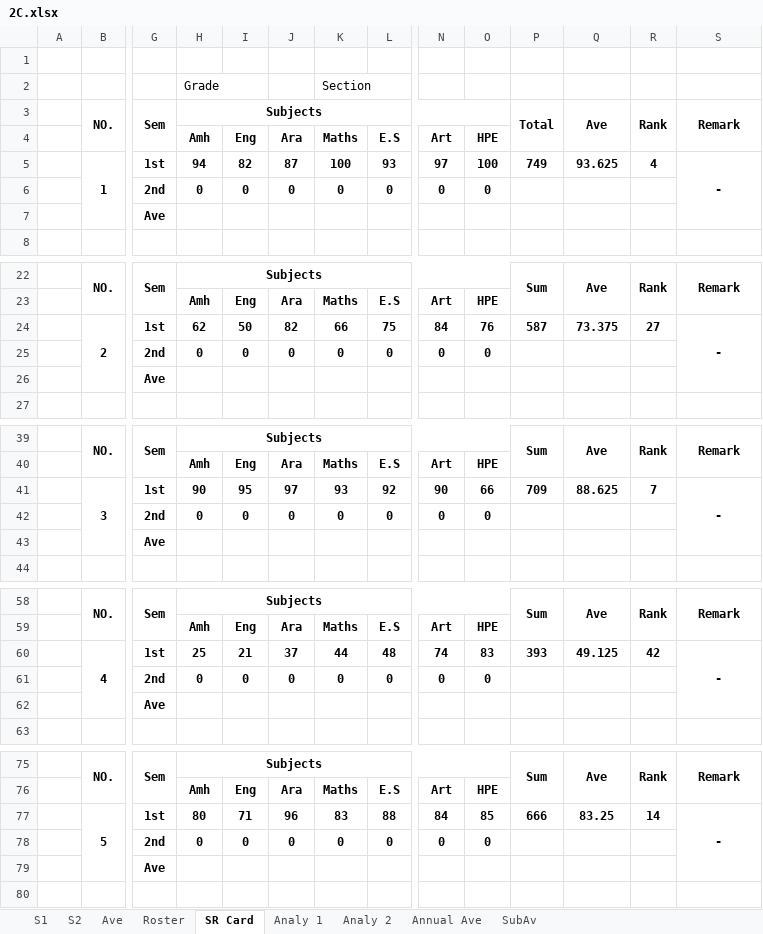
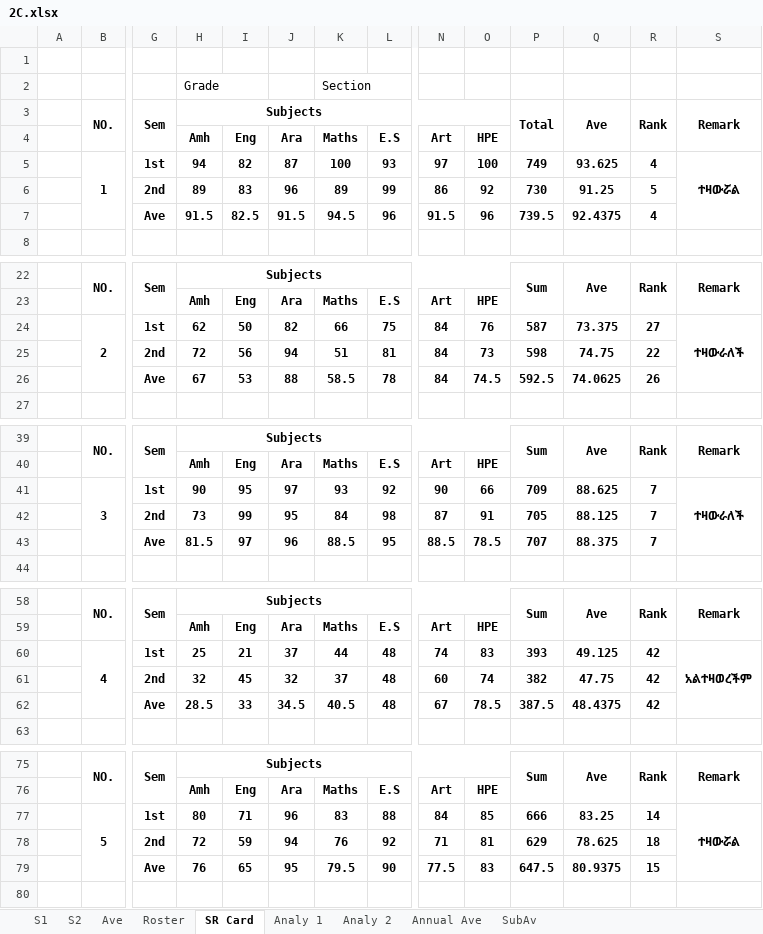
Before and after one commit to eloscod/selam-bot, an Excel workbook: data/2C.xlsx, sheet SR Card, drawn as a sheet; only a part is shown, gaps mark what is left out; values as stored, in another font and other column widths than the file's, no borders; conditional formats not drawn; removed rows and columns are numbered as before the commit, all else as after; rows hold the shown columns only; the diff covers the shown part only; the diff names each change by its address in the sheet, - before the commit and + after, or states it on an @@ line.

```diff
--- a/data/2C.xlsx (sheet SR Card)
+++ b/data/2C.xlsx (sheet SR Card)
-S5: -
+S5: ተዛውሯል
-row 6:  |  | 2nd | 0 | 0 | 0 | 0 | 0 | 0 | 0
-row 7:  |  | Ave
+row 6:  |  | 2nd | 89 | 83 | 96 | 89 | 99 | 86 | 92 | 730 | 91.25 | 5
+row 7:  |  | Ave | 91.5 | 82.5 | 91.5 | 94.5 | 96 | 91.5 | 96 | 739.5 | 92.4375 | 4
-S24: -
+S24: ተዛውራለች
-row 25:  |  | 2nd | 0 | 0 | 0 | 0 | 0 | 0 | 0
-row 26:  |  | Ave
+row 25:  |  | 2nd | 72 | 56 | 94 | 51 | 81 | 84 | 73 | 598 | 74.75 | 22
+row 26:  |  | Ave | 67 | 53 | 88 | 58.5 | 78 | 84 | 74.5 | 592.5 | 74.0625 | 26
-S41: -
+S41: ተዛውራለች
-row 42:  |  | 2nd | 0 | 0 | 0 | 0 | 0 | 0 | 0
-row 43:  |  | Ave
+row 42:  |  | 2nd | 73 | 99 | 95 | 84 | 98 | 87 | 91 | 705 | 88.125 | 7
+row 43:  |  | Ave | 81.5 | 97 | 96 | 88.5 | 95 | 88.5 | 78.5 | 707 | 88.375 | 7
-S60: -
+S60: አልተዛወረችም
-row 61:  |  | 2nd | 0 | 0 | 0 | 0 | 0 | 0 | 0
-row 62:  |  | Ave
+row 61:  |  | 2nd | 32 | 45 | 32 | 37 | 48 | 60 | 74 | 382 | 47.75 | 42
+row 62:  |  | Ave | 28.5 | 33 | 34.5 | 40.5 | 48 | 67 | 78.5 | 387.5 | 48.4375 | 42
-S77: -
+S77: ተዛውሯል
-row 78:  |  | 2nd | 0 | 0 | 0 | 0 | 0 | 0 | 0
-row 79:  |  | Ave
+row 78:  |  | 2nd | 72 | 59 | 94 | 76 | 92 | 71 | 81 | 629 | 78.625 | 18
+row 79:  |  | Ave | 76 | 65 | 95 | 79.5 | 90 | 77.5 | 83 | 647.5 | 80.9375 | 15
```
Also changed, not shown: 74 added rows, 74 removed rows and 37 edited cells elsewhere in this sheet, sheet Roster, sheet Ave, sheet S2, sheet Analy 2, sheet Annual Ave, sheet SubAv, formulas that keep their value, hidden cells.
